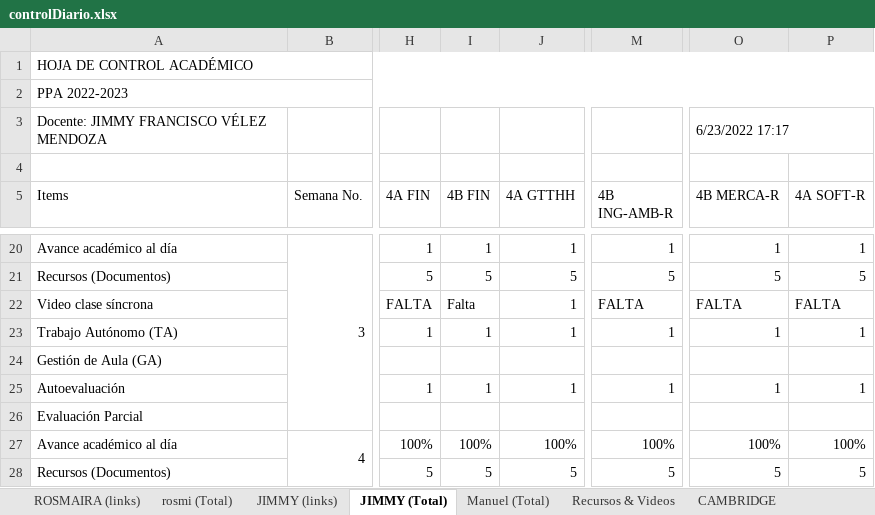
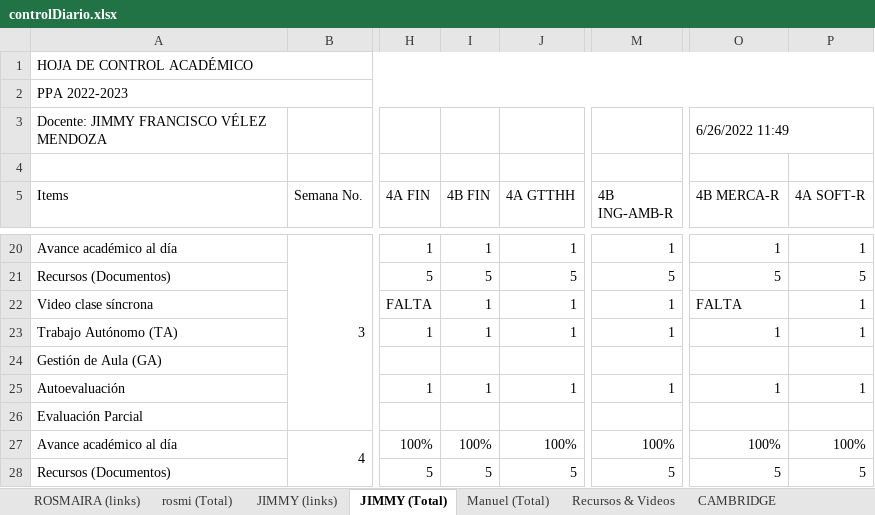
Before and after one commit to vanlarsen/coord_ingles_iv, an Excel workbook: controlDiario.xlsx, sheet JIMMY (Total), drawn as a sheet; only a part is shown, gaps mark what is left out; values as stored, in another font and other column widths than the file's, no cell formats; the diff covers the shown part only; the diff names each change by its address in the sheet, - before the commit and + after, or states it on an @@ line.

```diff
--- a/controlDiario.xlsx (sheet JIMMY (Total))
+++ b/controlDiario.xlsx (sheet JIMMY (Total))
-O3 (4B MERCA-R): 6/23/2022 17:17
+O3 (4B MERCA-R): 6/26/2022 11:49
-I22 (4B FIN): Falta
+I22 (4B FIN): 1
-M22 (4B ING-AMB-R): FALTA
+M22 (4B ING-AMB-R): 1
-P22 (4A SOFT-R): FALTA
+P22 (4A SOFT-R): 1
```
Also changed, not shown: 41 edited cells elsewhere in this sheet, sheet rosmi (Total), sheet ROSMAIRA (links), sheet Manuel (Total), cell formats.
